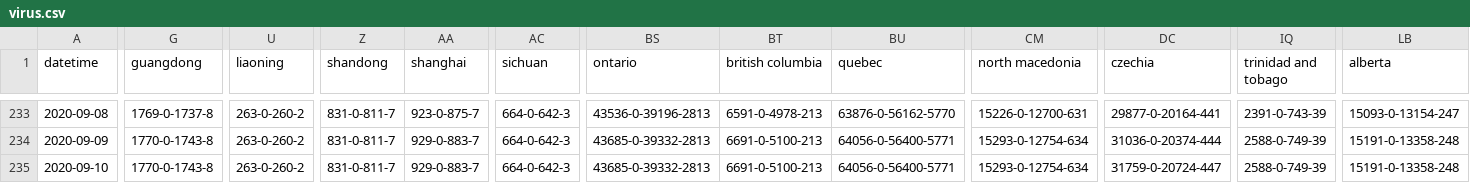
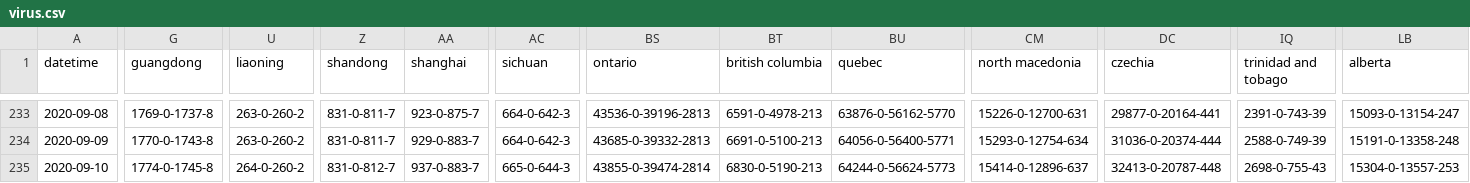
Before and after one commit to jakobzhao/virus, a CSV file: assets/virus.csv, drawn as a sheet; only a part is shown, gaps mark what is left out; the diff covers the shown part only; the diff names each change by its address in the sheet, - before the commit and + after, or states it on an @@ line.

Commit message:
data update 9/10 evening

```diff
--- a/assets/virus.csv
+++ b/assets/virus.csv
-G235 (guangdong): 1770-0-1743-8
+G235 (guangdong): 1774-0-1745-8
-U235 (liaoning): 263-0-260-2
+U235 (liaoning): 264-0-260-2
-Z235 (shandong): 831-0-811-7
+Z235 (shandong): 831-0-812-7
-AA235 (shanghai): 929-0-883-7
+AA235 (shanghai): 937-0-883-7
-AC235 (sichuan): 664-0-642-3
+AC235 (sichuan): 665-0-644-3
-BS235 (ontario): 43685-0-39332-2813
+BS235 (ontario): 43855-0-39474-2814
-BT235 (british columbia): 6691-0-5100-213
+BT235 (british columbia): 6830-0-5190-213
-BU235 (quebec): 64056-0-56400-5771
+BU235 (quebec): 64244-0-56624-5773
-CM235 (north macedonia): 15293-0-12754-634
+CM235 (north macedonia): 15414-0-12896-637
-DC235 (czechia): 31759-0-20724-447
+DC235 (czechia): 32413-0-20787-448
-IQ235 (trinidad and tobago): 2588-0-749-39
+IQ235 (trinidad and tobago): 2698-0-755-43
-LB235 (alberta): 15191-0-13358-248
+LB235 (alberta): 15304-0-13557-253
```
Also changed, not shown: 4 edited cells elsewhere in this file, 2 other files.
